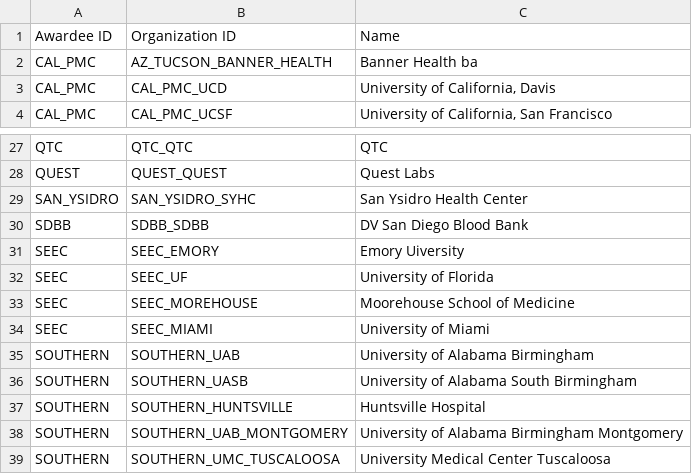
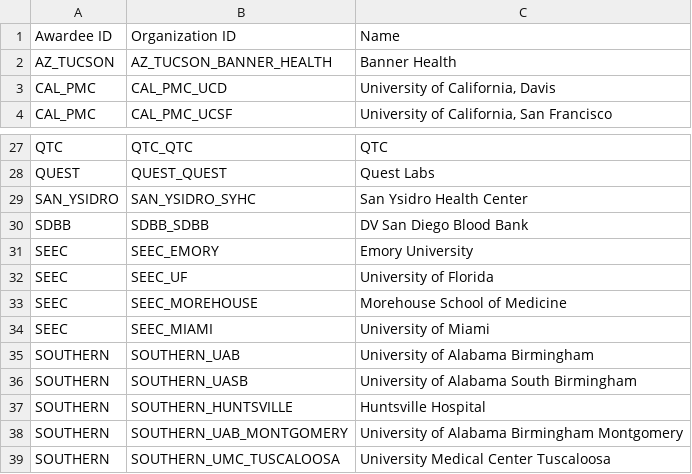
Before and after one commit to all-of-us/raw-data-repository, a CSV file: rest-api/data/organizations.csv, drawn as a sheet; only a part is shown, gaps mark what is left out.

```diff
--- a/rest-api/data/organizations.csv
+++ b/rest-api/data/organizations.csv
@@ -1,3 +1,3 @@
 Awardee ID,Organization ID,Name
-CAL_PMC,AZ_TUCSON_BANNER_HEALTH,Banner Health ba
+AZ_TUCSON,AZ_TUCSON_BANNER_HEALTH,Banner Health
 CAL_PMC,CAL_PMC_UCD,"University of California, Davis"
@@ -30,5 +30,5 @@ SAN_YSIDRO,SAN_YSIDRO_SYHC,San Ysidro Health Center
 SDBB,SDBB_SDBB,DV San Diego Blood Bank
-SEEC,SEEC_EMORY,Emory Uiversity
+SEEC,SEEC_EMORY,Emory University
 SEEC,SEEC_UF,University of Florida
-SEEC,SEEC_MOREHOUSE,Moorehouse School of Medicine
+SEEC,SEEC_MOREHOUSE,Morehouse School of Medicine
 SEEC,SEEC_MIAMI,University of Miami
```
Also changed, not shown: rest-api/data/sites.csv.
